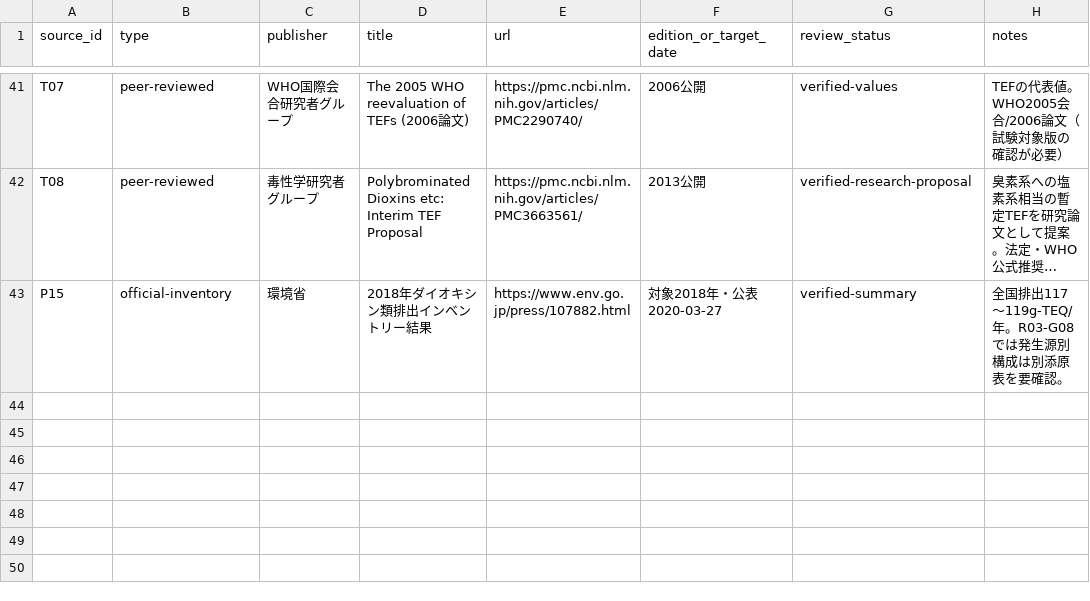
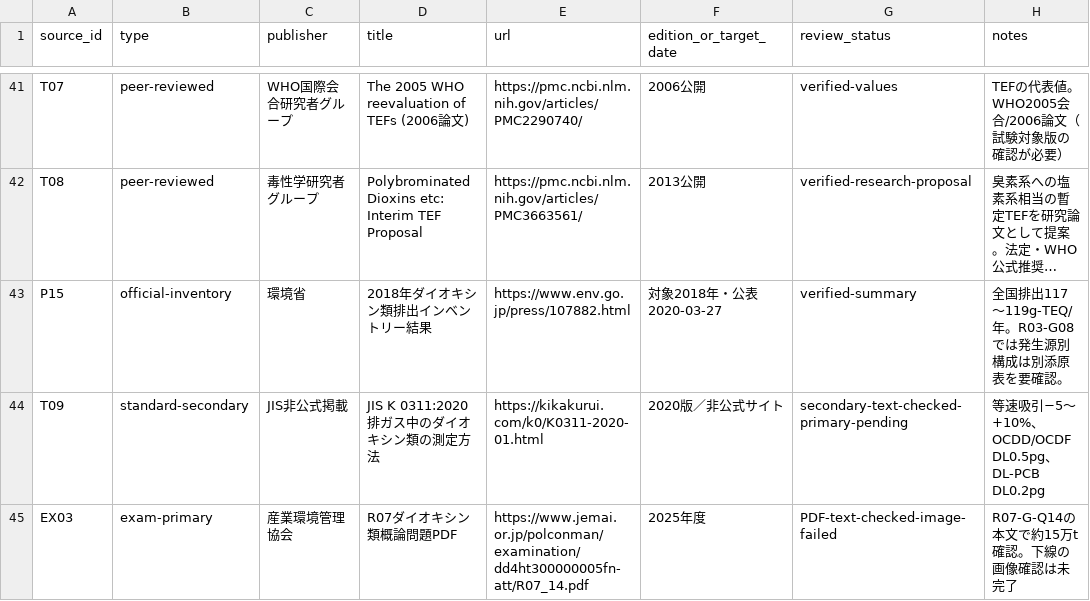
Before and after one commit to rhodanus2179/dioxin-studyware, a CSV file: docs/research/source-register.csv, drawn as a sheet; only a part is shown, gaps mark what is left out; long unchanged cells end in ….

Commit message:
docs: verify legal deadlines and measurement limits, split primary and secondary evidence status

```diff
--- a/docs/research/source-register.csv
+++ b/docs/research/source-register.csv
@@ -43 +43,3 @@
 "P15","official-inventory","環境省","2018年ダイオキシン類排出インベントリー結果","https://www.env.go.jp/press/107882.html","対象2018年・公表2020-03-27","verified-summary","全国排出117～119g-TEQ/年。R03-G08では発生源別構成は別添原表を要確認。"
+"T09","standard-secondary","JIS非公式掲載","JIS K 0311:2020 排ガス中のダイオキシン類の測定方法","https://kikakurui.com/k0/K0311-2020-01.html","2020版／非公式サイト","secondary-text-checked-primary-pending","等速吸引−5～+10%、OCDD/OCDF DL0.5pg、DL-PCB DL0.2pg"
+"EX03","exam-primary","産業環境管理協会","R07ダイオキシン類概論問題PDF","https://www.jemai.or.jp/polconman/examination/dd4ht300000005fn-att/R07_14.pdf","2025年度","PDF-text-checked-image-failed","R07-G-Q14の本文で約15万t確認。下線の画像確認は未完了"
```
Also changed, not shown: docs/research/r03-choice-review.csv, docs/research/r03-question-review.csv, 4 other files.
